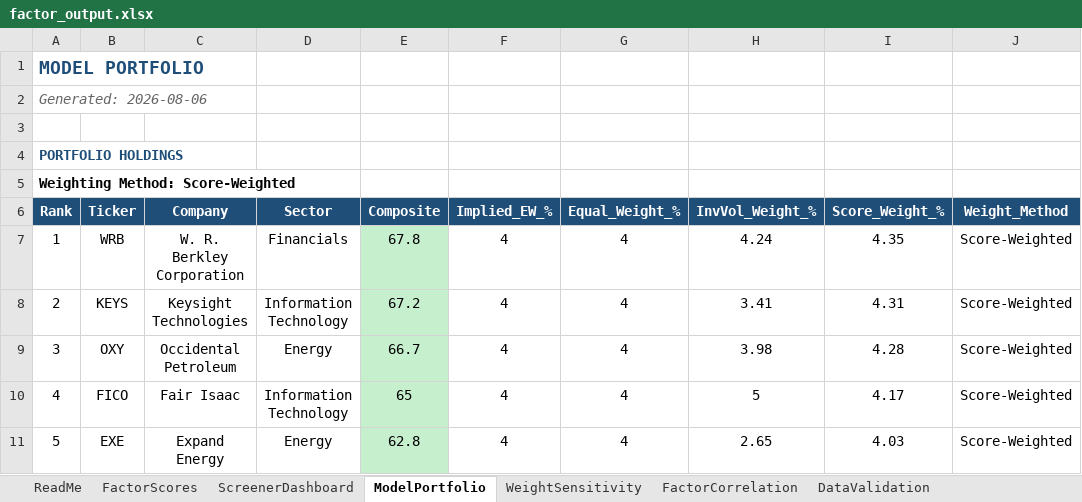
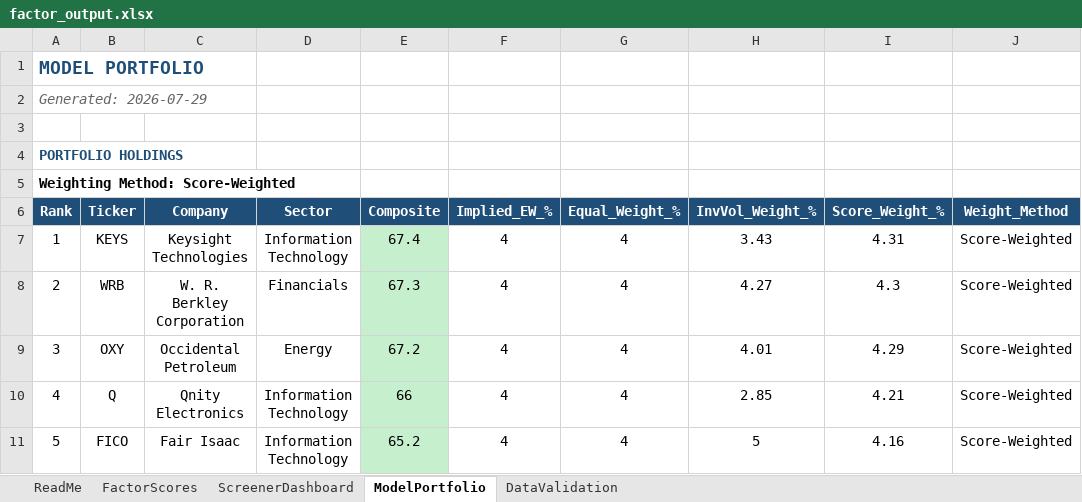
Before and after one commit to CalebSmit/screener-dashboard, an Excel workbook: factor_output.xlsx, sheet ModelPortfolio, drawn as a sheet; only a part is shown; values as stored, in another font and other column widths than the file's, no borders; the diff covers the shown part only; the diff names each change by its address in the sheet, - before the commit and + after, or states it on an @@ line.

```diff
--- a/factor_output.xlsx (sheet ModelPortfolio)
+++ b/factor_output.xlsx (sheet ModelPortfolio)
-sheet tab: WeightSensitivity
-sheet tab: FactorCorrelation
-A2 (Rank): Generated: 2026-08-06
+A2 (Rank): Generated: 2026-07-29
-B7 (Ticker): WRB
+B7 (Ticker): KEYS
-C7 (Company): W. R. Berkley Corporation
+C7 (Company): Keysight Technologies
-D7 (Sector): Financials
+D7 (Sector): Information Technology
-E7 (Composite): 67.8
+E7 (Composite): 67.4
-H7 (InvVol_Weight_%): 4.24
+H7 (InvVol_Weight_%): 3.43
-I7 (Score_Weight_%): 4.35
+I7 (Score_Weight_%): 4.31
-B8 (Ticker): KEYS
+B8 (Ticker): WRB
-C8 (Company): Keysight Technologies
+C8 (Company): W. R. Berkley Corporation
-D8 (Sector): Information Technology
+D8 (Sector): Financials
-E8 (Composite): 67.2
+E8 (Composite): 67.3
-H8 (InvVol_Weight_%): 3.41
+H8 (InvVol_Weight_%): 4.27
-I8 (Score_Weight_%): 4.31
+I8 (Score_Weight_%): 4.3
-E9 (Composite): 66.7
+E9 (Composite): 67.2
-H9 (InvVol_Weight_%): 3.98
+H9 (InvVol_Weight_%): 4.01
-I9 (Score_Weight_%): 4.28
+I9 (Score_Weight_%): 4.29
-B10 (Ticker): FICO
+B10 (Ticker): Q
-C10 (Company): Fair Isaac
+C10 (Company): Qnity Electronics
-E10 (Composite): 65
+E10 (Composite): 66
-H10 (InvVol_Weight_%): 5
+H10 (InvVol_Weight_%): 2.85
-I10 (Score_Weight_%): 4.17
+I10 (Score_Weight_%): 4.21
-B11 (Ticker): EXE
+B11 (Ticker): FICO
-C11 (Company): Expand Energy
+C11 (Company): Fair Isaac
-D11 (Sector): Energy
+D11 (Sector): Information Technology
-E11 (Composite): 62.8
+E11 (Composite): 65.2
-H11 (InvVol_Weight_%): 2.65
+H11 (InvVol_Weight_%): 5
-I11 (Score_Weight_%): 4.03
+I11 (Score_Weight_%): 4.16
```
Also changed, not shown: 135 edited cells and cell formats elsewhere in this sheet, sheet FactorScores, sheet ScreenerDashboard, sheet DataValidation, 8 other files.
